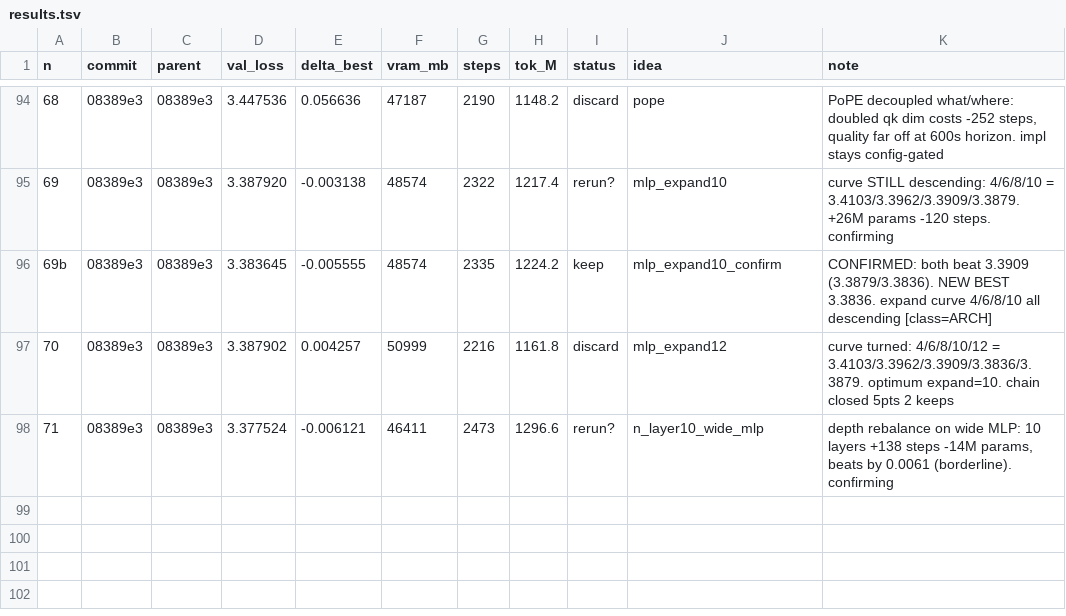
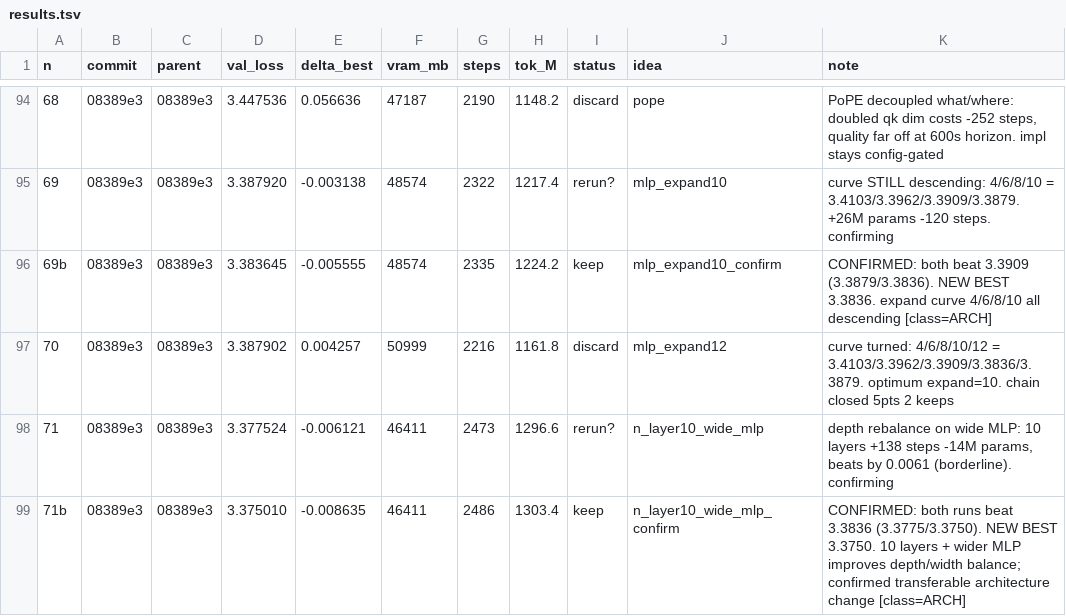
Before and after one commit to erogol/BlaGPT, a TSV file: ar/results.tsv, drawn as a sheet; only a part is shown, gaps mark what is left out; the diff names each change by its address in the sheet, - before the commit and + after, or states it on an @@ line.

Commit message:
exp 71b: n_layer10 confirmed new best 3.3750

```diff
--- a/ar/results.tsv
+++ b/ar/results.tsv
+row 99: 71b | 08389e3 | 08389e3 | 3.375010 | -0.008635 | 46411 | 2486 | 1303.4 | keep | n_layer10_wide_mlp_confirm | CONFIRMED: both runs beat 3.3836 (3.3775/3.3750). NEW BEST 3.3750. 10 layers + wider MLP improves depth/width balance; confirmed transferable architecture change [class=ARCH]
```
Also changed, not shown: 3 other files.
